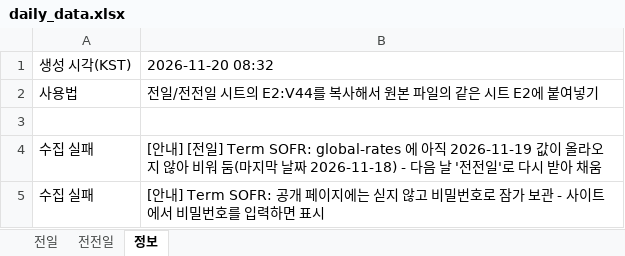
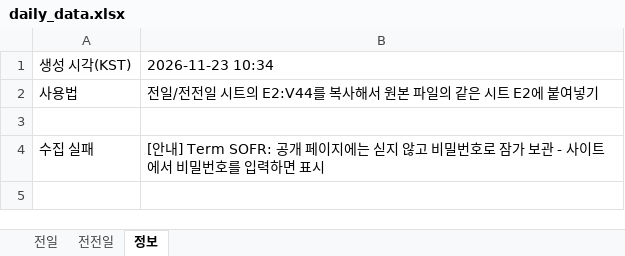
Before and after one commit to goldsohnmin-alt/Daily-, an Excel workbook: docs/daily_data.xlsx, sheet 정보, drawn as a sheet; values as stored, in another font and other column widths than the file's, no borders; the diff names each change by its address in the sheet, - before the commit and + after, or states it on an @@ line.

```diff
--- a/docs/daily_data.xlsx (sheet 정보)
+++ b/docs/daily_data.xlsx (sheet 정보)
-B1: 2026-11-20 08:32
+B1: 2026-11-23 10:34
-row 4: 수집 실패 | [안내] [전일] Term SOFR: global-rates 에 아직 2026-11-19 값이 올라오지 않아 비워 둠(마지막 날짜 2026-11-18) - 다음 날 '전전일'로 다시 받아 채움
```
Also changed, not shown: sheet 전일, sheet 전전일, 5 other files.
